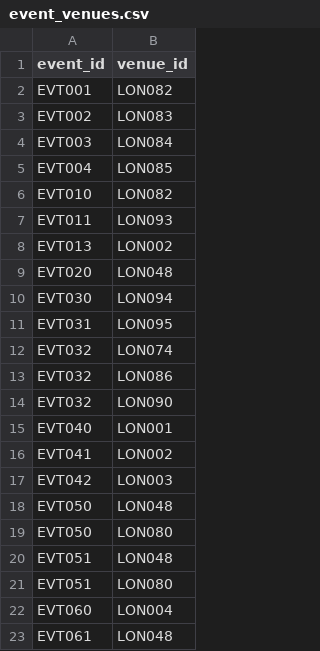
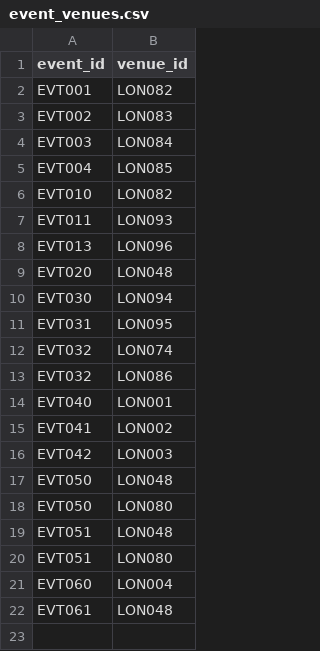
Before and after one commit to danwaterfield/DigHums, a CSV file: gazetteer/event_venues.csv, drawn as a sheet.

```diff
--- a/gazetteer/event_venues.csv
+++ b/gazetteer/event_venues.csv
@@ -7,3 +7,3 @@ EVT010,LON082
 EVT011,LON093
-EVT013,LON002
+EVT013,LON096
 EVT020,LON048
@@ -13,3 +13,2 @@ EVT032,LON074
 EVT032,LON086
-EVT032,LON090
 EVT040,LON001
```
Also changed, not shown: gazetteer/venues.csv, 3 other files.
